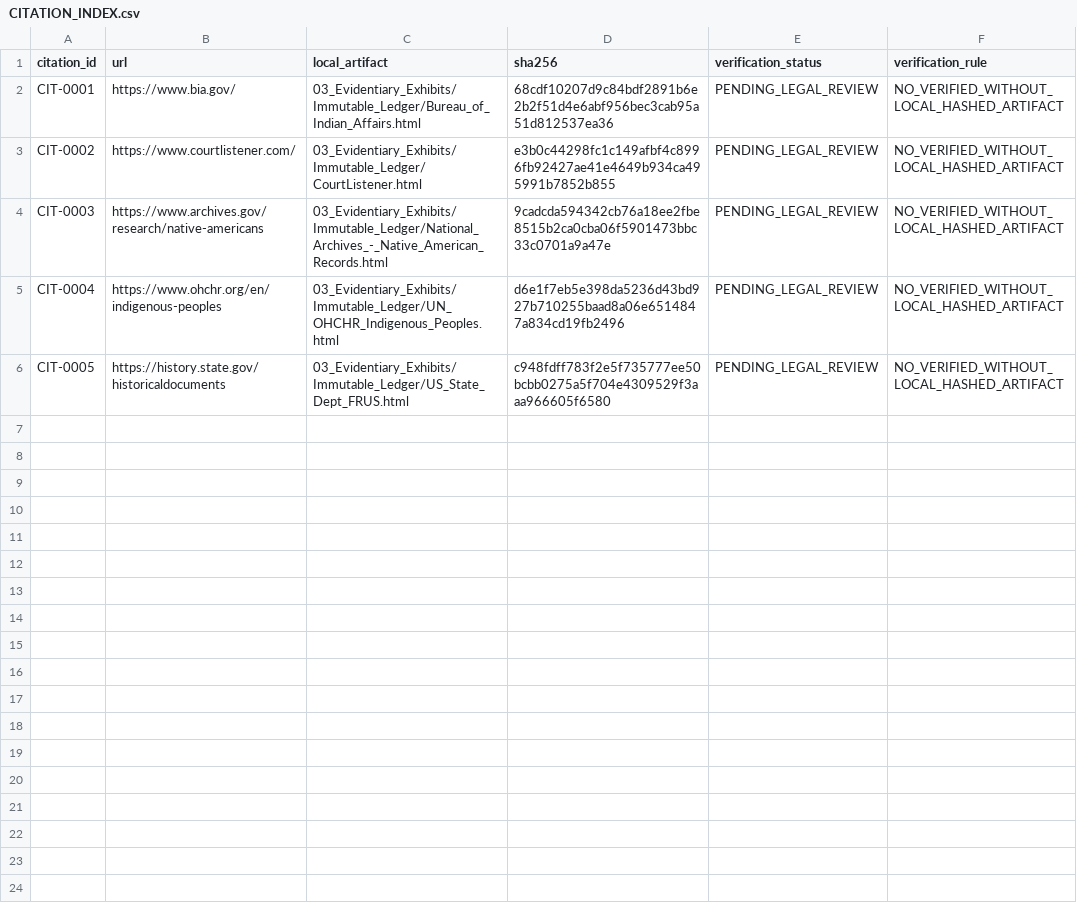
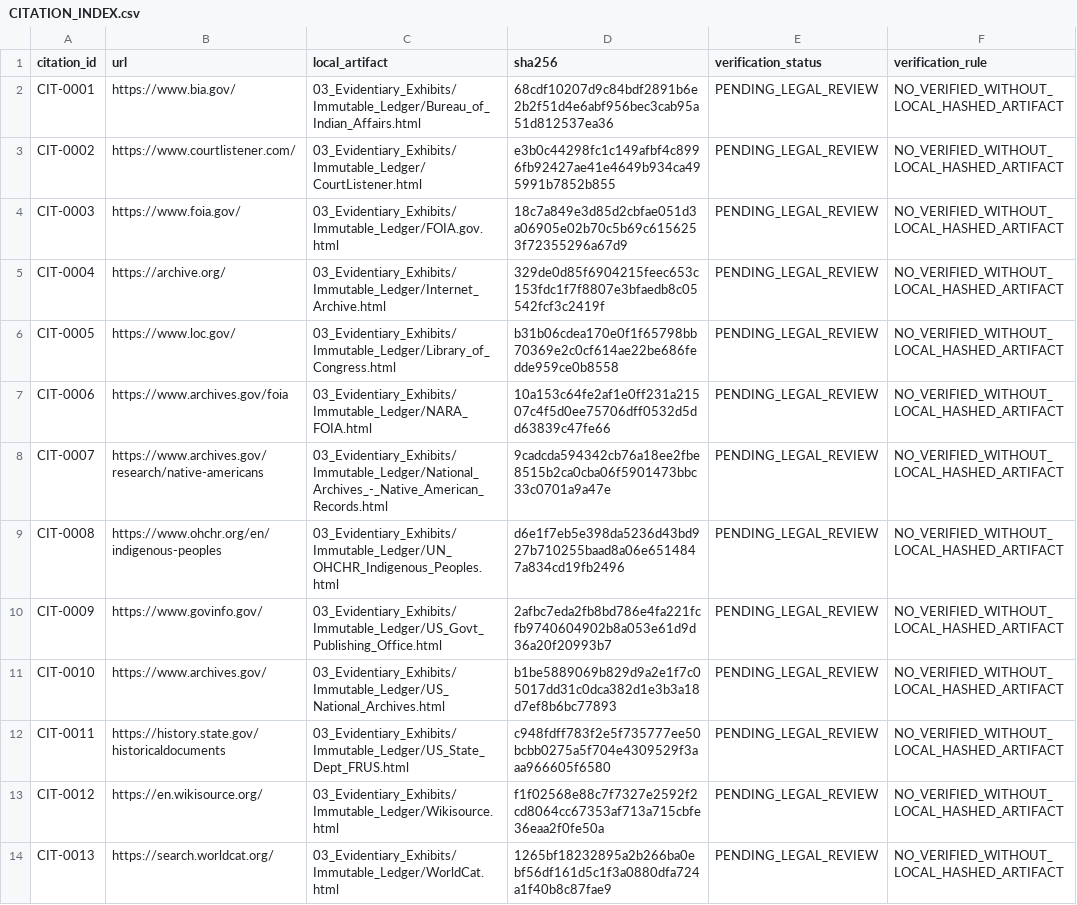
Before and after one commit to GlobalRestitutionAlliance/turtle-island-us-or-confederated-tribes-of-siletz-indians-of-master-litigation, a CSV file: 03_Evidentiary_Exhibits/CITATION_INDEX.csv, drawn as a sheet.

Commit message:
Batch 2b: harvest expanded sources, citations, manifests

```diff
--- a/03_Evidentiary_Exhibits/CITATION_INDEX.csv
+++ b/03_Evidentiary_Exhibits/CITATION_INDEX.csv
@@ -3,4 +3,12 @@ CIT-0001,https://www.bia.gov/,03_Evidentiary_Exhibits/Immutable_Ledger/Bureau_of
 CIT-0002,https://www.courtlistener.com/,03_Evidentiary_Exhibits/Immutable_Ledger/CourtListener.html,e3b0c44298fc1c149afbf4c8996fb92427ae41e4649b934ca495991b7852b855,PENDING_LEGAL_REVIEW,NO_VERIFIED_WITHOUT_LOCAL_HASHED_ARTIFACT
-CIT-0003,https://www.archives.gov/research/native-americans,03_Evidentiary_Exhibits/Immutable_Ledger/National_Archives_-_Native_American_Records.html,9cadcda594342cb76a18ee2fbe8515b2ca0cba06f5901473bbc33c0701a9a47e,PENDING_LEGAL_REVIEW,NO_VERIFIED_WITHOUT_LOCAL_HASHED_ARTIFACT
-CIT-0004,https://www.ohchr.org/en/indigenous-peoples,03_Evidentiary_Exhibits/Immutable_Ledger/UN_OHCHR_Indigenous_Peoples.html,d6e1f7eb5e398da5236d43bd927b710255baad8a06e6514847a834cd19fb2496,PENDING_LEGAL_REVIEW,NO_VERIFIED_WITHOUT_LOCAL_HASHED_ARTIFACT
-CIT-0005,https://history.state.gov/historicaldocuments,03_Evidentiary_Exhibits/Immutable_Ledger/US_State_Dept_FRUS.html,c948fdff783f2e5f735777ee50bcbb0275a5f704e4309529f3aaa966605f6580,PENDING_LEGAL_REVIEW,NO_VERIFIED_WITHOUT_LOCAL_HASHED_ARTIFACT
+CIT-0003,https://www.foia.gov/,03_Evidentiary_Exhibits/Immutable_Ledger/FOIA.gov.html,18c7a849e3d85d2cbfae051d3a06905e02b70c5b69c6156253f72355296a67d9,PENDING_LEGAL_REVIEW,NO_VERIFIED_WITHOUT_LOCAL_HASHED_ARTIFACT
+CIT-0004,https://archive.org/,03_Evidentiary_Exhibits/Immutable_Ledger/Internet_Archive.html,329de0d85f6904215feec653c153fdc1f7f8807e3bfaedb8c05542fcf3c2419f,PENDING_LEGAL_REVIEW,NO_VERIFIED_WITHOUT_LOCAL_HASHED_ARTIFACT
+CIT-0005,https://www.loc.gov/,03_Evidentiary_Exhibits/Immutable_Ledger/Library_of_Congress.html,b31b06cdea170e0f1f65798bb70369e2c0cf614ae22be686fedde959ce0b8558,PENDING_LEGAL_REVIEW,NO_VERIFIED_WITHOUT_LOCAL_HASHED_ARTIFACT
+CIT-0006,https://www.archives.gov/foia,03_Evidentiary_Exhibits/Immutable_Ledger/NARA_FOIA.html,10a153c64fe2af1e0ff231a21507c4f5d0ee75706dff0532d5dd63839c47fe66,PENDING_LEGAL_REVIEW,NO_VERIFIED_WITHOUT_LOCAL_HASHED_ARTIFACT
+CIT-0007,https://www.archives.gov/research/native-americans,03_Evidentiary_Exhibits/Immutable_Ledger/National_Archives_-_Native_American_Records.html,9cadcda594342cb76a18ee2fbe8515b2ca0cba06f5901473bbc33c0701a9a47e,PENDING_LEGAL_REVIEW,NO_VERIFIED_WITHOUT_LOCAL_HASHED_ARTIFACT
+CIT-0008,https://www.ohchr.org/en/indigenous-peoples,03_Evidentiary_Exhibits/Immutable_Ledger/UN_OHCHR_Indigenous_Peoples.html,d6e1f7eb5e398da5236d43bd927b710255baad8a06e6514847a834cd19fb2496,PENDING_LEGAL_REVIEW,NO_VERIFIED_WITHOUT_LOCAL_HASHED_ARTIFACT
+CIT-0009,https://www.govinfo.gov/,03_Evidentiary_Exhibits/Immutable_Ledger/US_Govt_Publishing_Office.html,2afbc7eda2fb8bd786e4fa221fcfb9740604902b8a053e61d9d36a20f20993b7,PENDING_LEGAL_REVIEW,NO_VERIFIED_WITHOUT_LOCAL_HASHED_ARTIFACT
+CIT-0010,https://www.archives.gov/,03_Evidentiary_Exhibits/Immutable_Ledger/US_National_Archives.html,b1be5889069b829d9a2e1f7c05017dd31c0dca382d1e3b3a18d7ef8b6bc77893,PENDING_LEGAL_REVIEW,NO_VERIFIED_WITHOUT_LOCAL_HASHED_ARTIFACT
+CIT-0011,https://history.state.gov/historicaldocuments,03_Evidentiary_Exhibits/Immutable_Ledger/US_State_Dept_FRUS.html,c948fdff783f2e5f735777ee50bcbb0275a5f704e4309529f3aaa966605f6580,PENDING_LEGAL_REVIEW,NO_VERIFIED_WITHOUT_LOCAL_HASHED_ARTIFACT
+CIT-0012,https://en.wikisource.org/,03_Evidentiary_Exhibits/Immutable_Ledger/Wikisource.html,f1f02568e88c7f7327e2592f2cd8064cc67353af713a715cbfe36eaa2f0fe50a,PENDING_LEGAL_REVIEW,NO_VERIFIED_WITHOUT_LOCAL_HASHED_ARTIFACT
+CIT-0013,https://search.worldcat.org/,03_Evidentiary_Exhibits/Immutable_Ledger/WorldCat.html,1265bf18232895a2b266ba0ebf56df161d5c1f3a0880dfa724a1f40b8c87fae9,PENDING_LEGAL_REVIEW,NO_VERIFIED_WITHOUT_LOCAL_HASHED_ARTIFACT
```
Also changed, not shown: 32 other files.
